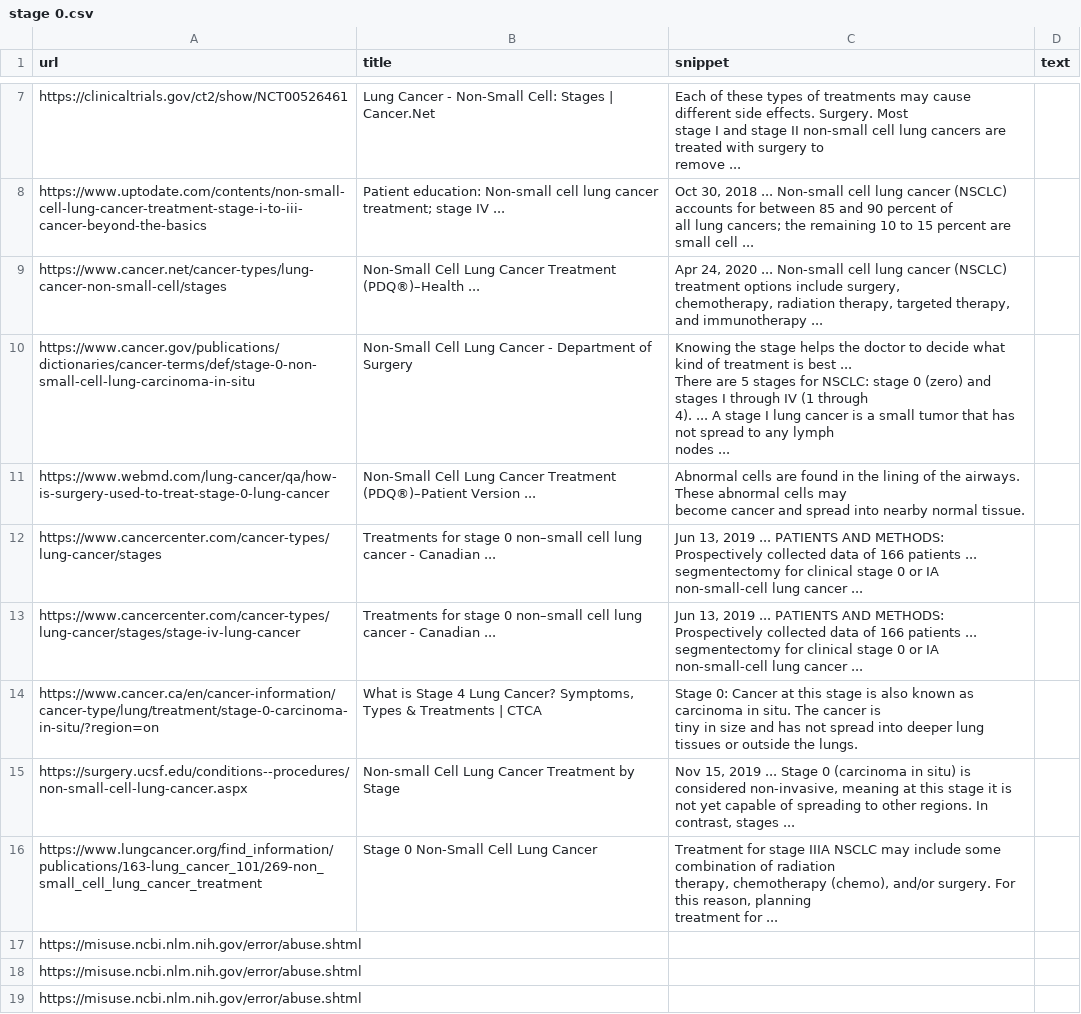
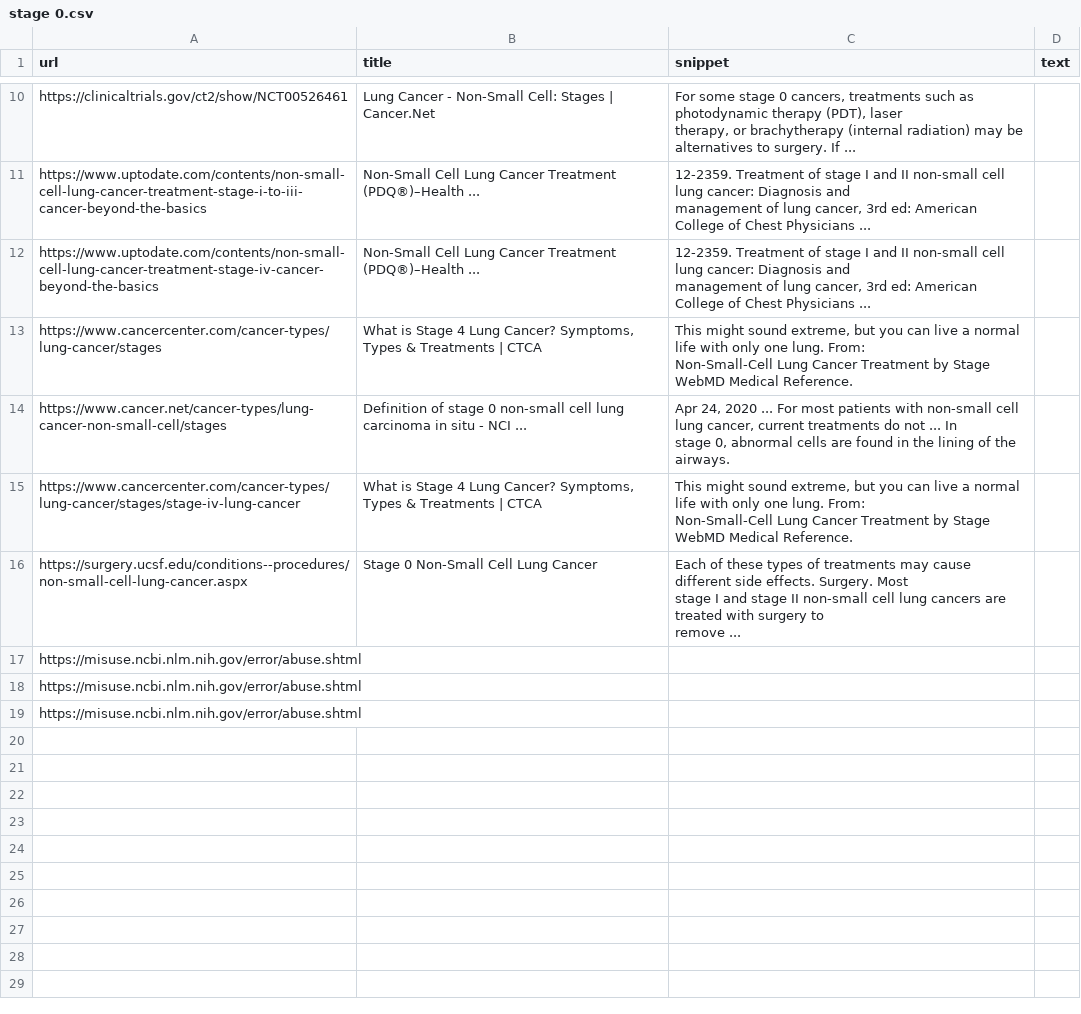
Before and after one commit to vantuan5644/LungCancerTreatment, a CSV file: data_crawled/stage 0.csv, drawn as a sheet; only a part is shown, gaps mark what is left out; removed rows and columns are numbered as before the commit, all else as after; ↵ is a line break in a cell; the diff covers the shown part only; the diff names each change by its address in the sheet, - before the commit and + after, or states it on an @@ line.

```diff
--- a/data_crawled/stage 0.csv
+++ b/data_crawled/stage 0.csv
-C10 (snippet): Each of these types of treatments may cause different side effects. Surgery. Most ↵ stage I and stage II non-small cell lung cancers are treated with surgery to ↵ remove ...
+C10 (snippet): For some stage 0 cancers, treatments such as photodynamic therapy (PDT), laser ↵ therapy, or brachytherapy (internal radiation) may be alternatives to surgery. If ...
-B11 (title): Patient education: Non-small cell lung cancer treatment; stage IV ...
+B11 (title): Non-Small Cell Lung Cancer Treatment (PDQ®)–Health ...
-C11 (snippet): Oct 30, 2018 ... Non-small cell lung cancer (NSCLC) accounts for between 85 and 90 percent of ↵ all lung cancers; the remaining 10 to 15 percent are small cell ...
+C11 (snippet): 12-2359. Treatment of stage I and II non-small cell lung cancer: Diagnosis and ↵ management of lung cancer, 3rd ed: American College of Chest Physicians ...
-A12 (url): https://www.cancer.net/cancer-types/lung-cancer-non-small-cell/stages
+A12 (url): https://www.uptodate.com/contents/non-small-cell-lung-cancer-treatment-stage-iv-cancer-beyond-the-basics
-C12 (snippet): Apr 24, 2020 ... Non-small cell lung cancer (NSCLC) treatment options include surgery, ↵ chemotherapy, radiation therapy, targeted therapy, and immunotherapy ...
+C12 (snippet): 12-2359. Treatment of stage I and II non-small cell lung cancer: Diagnosis and ↵ management of lung cancer, 3rd ed: American College of Chest Physicians ...
-row 10: https://www.cancer.gov/publications/dictionaries/cancer-terms/def/stage-0-non-small-cell-lung-carcinoma-in-situ | Non-Small Cell Lung Cancer - Department of Surgery | Knowing the stage helps the doctor to decide what kind of treatment is best ... ↵ There are 5 stages for NSCLC: stage 0 (zero) and stages I through IV (1 through ↵ 4). ... A stage I lung cancer is a small tumor that has not spread to any lymph ↵ nodes ...
-row 11: https://www.webmd.com/lung-cancer/qa/how-is-surgery-used-to-treat-stage-0-lung-cancer | Non-Small Cell Lung Cancer Treatment (PDQ®)–Patient Version ... | Abnormal cells are found in the lining of the airways. These abnormal cells may ↵ become cancer and spread into nearby normal tissue.
-B13 (title): Treatments for stage 0 non–small cell lung cancer - Canadian ...
+B13 (title): What is Stage 4 Lung Cancer? Symptoms, Types & Treatments | CTCA
-C13 (snippet): Jun 13, 2019 ... PATIENTS AND METHODS: Prospectively collected data of 166 patients ... ↵ segmentectomy for clinical stage 0 or IA non-small-cell lung cancer ...
+C13 (snippet): This might sound extreme, but you can live a normal life with only one lung. From: ↵ Non-Small-Cell Lung Cancer Treatment by Stage WebMD Medical Reference.
+row 14: https://www.cancer.net/cancer-types/lung-cancer-non-small-cell/stages | Definition of stage 0 non-small cell lung carcinoma in situ - NCI ... | Apr 24, 2020 ... For most patients with non-small cell lung cancer, current treatments do not ... In ↵ stage 0, abnormal cells are found in the lining of the airways.
-B15 (title): Treatments for stage 0 non–small cell lung cancer - Canadian ...
+B15 (title): What is Stage 4 Lung Cancer? Symptoms, Types & Treatments | CTCA
-C15 (snippet): Jun 13, 2019 ... PATIENTS AND METHODS: Prospectively collected data of 166 patients ... ↵ segmentectomy for clinical stage 0 or IA non-small-cell lung cancer ...
+C15 (snippet): This might sound extreme, but you can live a normal life with only one lung. From: ↵ Non-Small-Cell Lung Cancer Treatment by Stage WebMD Medical Reference.
-row 14: https://www.cancer.ca/en/cancer-information/cancer-type/lung/treatment/stage-0-carcinoma-in-situ/?region=on | What is Stage 4 Lung Cancer? Symptoms, Types & Treatments | CTCA | Stage 0: Cancer at this stage is also known as carcinoma in situ. The cancer is ↵ tiny in size and has not spread into deeper lung tissues or outside the lungs.
-B16 (title): Non-small Cell Lung Cancer Treatment by Stage
+B16 (title): Stage 0 Non-Small Cell Lung Cancer
-C16 (snippet): Nov 15, 2019 ... Stage 0 (carcinoma in situ) is considered non-invasive, meaning at this stage it is ↵ not yet capable of spreading to other regions. In contrast, stages ...
+C16 (snippet): Each of these types of treatments may cause different side effects. Surgery. Most ↵ stage I and stage II non-small cell lung cancers are treated with surgery to ↵ remove ...
-row 16: https://www.lungcancer.org/find_information/publications/163-lung_cancer_101/269-non_small_cell_lung_cancer_treatment | Stage 0 Non-Small Cell Lung Cancer | Treatment for stage IIIA NSCLC may include some combination of radiation ↵ therapy, chemotherapy (chemo), and/or surgery. For this reason, planning ↵ treatment for ...
```
Also changed, not shown: 5 added rows, 2 removed rows and 6 edited cells elsewhere in this file, data_crawled/stage 2.csv, data_crawled/stage 3b.csv, 7 other files.
